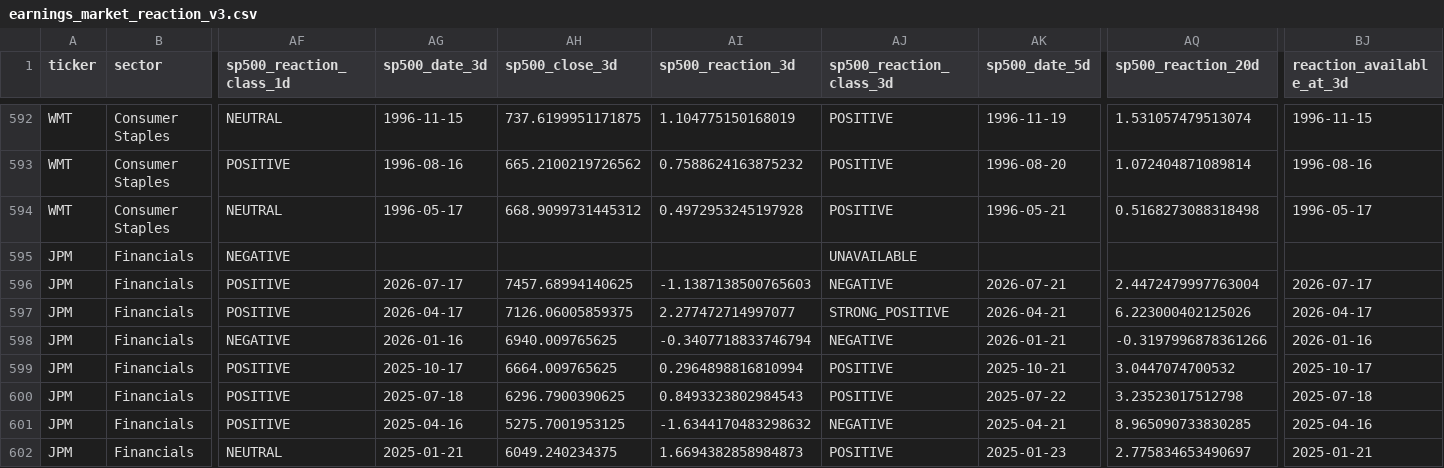
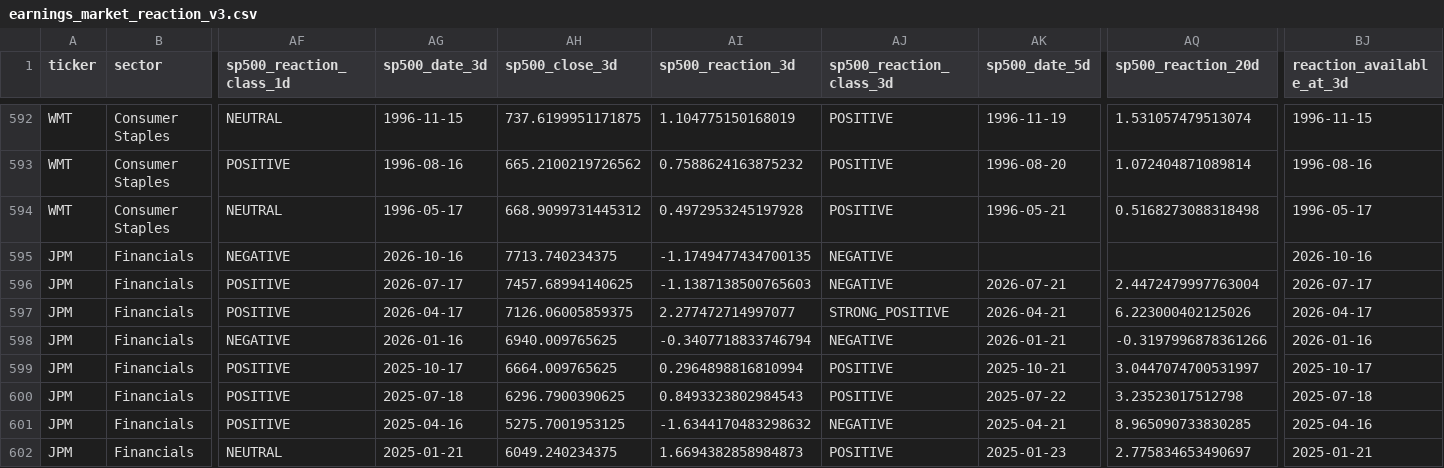
Before and after one commit to mohamednossaoui-max/US500-Macro-Intelligence, a CSV file: public_data/earnings_market_reaction_v3.csv, drawn as a sheet; only a part is shown, gaps mark what is left out; the diff covers the shown part only; the diff names each change by its address in the sheet, - before the commit and + after, or states it on an @@ line.

```diff
--- a/public_data/earnings_market_reaction_v3.csv
+++ b/public_data/earnings_market_reaction_v3.csv
-AG595 (sp500_date_3d): (empty)
+AG595 (sp500_date_3d): 2026-10-16
-AH595 (sp500_close_3d): (empty)
+AH595 (sp500_close_3d): 7713.740234375
-AI595 (sp500_reaction_3d): (empty)
+AI595 (sp500_reaction_3d): -1.1749477434700135
-AJ595 (sp500_reaction_class_3d): UNAVAILABLE
+AJ595 (sp500_reaction_class_3d): NEGATIVE
-BJ595 (reaction_available_at_3d): (empty)
+BJ595 (reaction_available_at_3d): 2026-10-16
-AQ599 (sp500_reaction_20d): 3.0447074700532
+AQ599 (sp500_reaction_20d): 3.0447074700531997
```
Also changed, not shown: 94 edited cells elsewhere in this file, public_data/event_news_research_v2.csv, public_data/macro_context_v1.csv, 37 other files.
